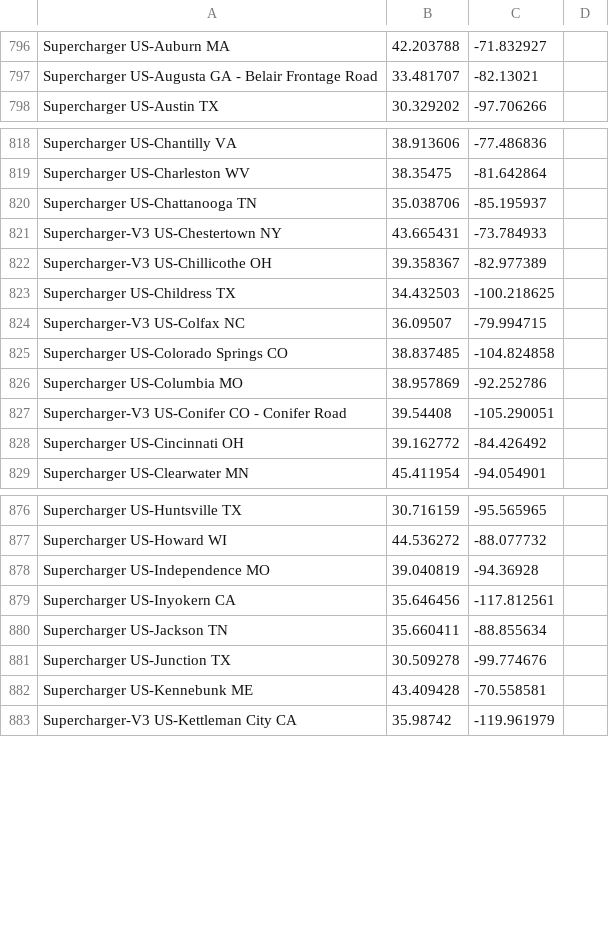
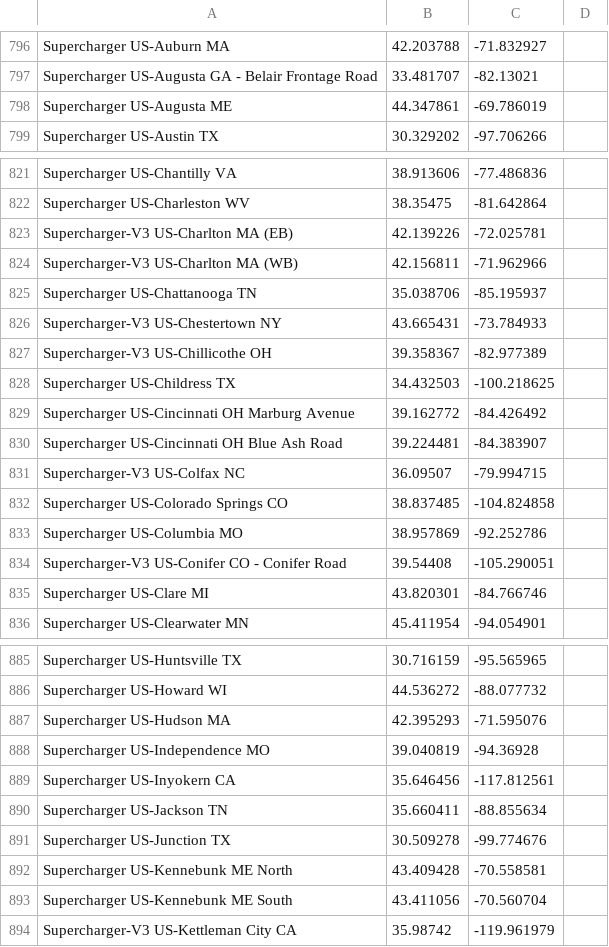
Before and after one commit to bassmaster187/TeslaLogger, a CSV file: TeslaLogger/bin/geofence.csv, drawn as a sheet; only a part is shown, gaps mark what is left out; the diff covers the shown part only.

Commit message:
US SuC update

```diff
--- a/TeslaLogger/bin/geofence.csv
+++ b/TeslaLogger/bin/geofence.csv
@@ -797,2 +797,3 @@ Supercharger US-Auburn MA, 42.203788, -71.832927
 Supercharger US-Augusta GA - Belair Frontage Road,33.481707,-82.13021
+Supercharger US-Augusta ME, 44.347861,-69.786019
 Supercharger US-Austin TX,30.329202,-97.706266
@@ -819,2 +822,4 @@ Supercharger US-Chantilly VA, 38.913606,-77.486836
 Supercharger US-Charleston WV, 38.35475, -81.642864
+Supercharger-V3 US-Charlton MA (EB),42.139226,-72.025781
+Supercharger-V3 US-Charlton MA (WB),42.156811,-71.962966
 Supercharger US-Chattanooga TN,35.038706,-85.195937
@@ -823,2 +828,4 @@ Supercharger-V3 US-Chillicothe OH, 39.358367, -82.977389
 Supercharger US-Childress TX, 34.432503, -100.218625
+Supercharger US-Cincinnati OH Marburg Avenue, 39.162772, -84.426492
+Supercharger US-Cincinnati OH Blue Ash Road, 39.224481,-84.383907
 Supercharger-V3 US-Colfax NC, 36.09507,-79.994715
@@ -827,3 +834,3 @@ Supercharger US-Columbia MO, 38.957869, -92.252786
 Supercharger-V3 US-Conifer CO - Conifer Road, 39.54408, -105.290051
-Supercharger US-Cincinnati OH, 39.162772, -84.426492
+Supercharger US-Clare MI,43.820301,-84.766746
 Supercharger US-Clearwater MN, 45.411954,-94.054901
@@ -877,2 +886,3 @@ Supercharger US-Huntsville TX, 30.716159, -95.565965
 Supercharger US-Howard WI, 44.536272,-88.077732
+Supercharger US-Hudson MA, 42.395293,-71.595076
 Supercharger US-Independence MO, 39.040819, -94.36928
@@ -881,3 +891,4 @@ Supercharger US-Jackson TN, 35.660411, -88.855634
 Supercharger US-Junction TX, 30.509278,-99.774676
-Supercharger US-Kennebunk ME, 43.409428,-70.558581
+Supercharger US-Kennebunk ME North, 43.409428,-70.558581
+Supercharger US-Kennebunk ME South, 43.411056,-70.560704
 Supercharger-V3 US-Kettleman City CA,35.98742,-119.961979
```
Also changed, not shown: 14 added rows and 1 moved row elsewhere in this file.
